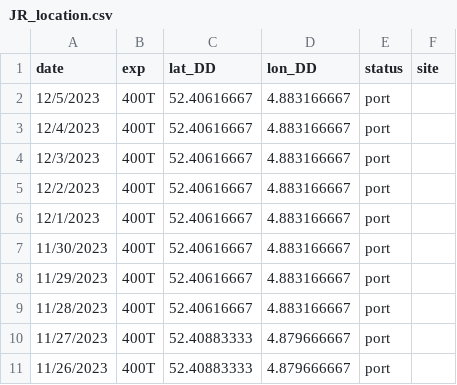
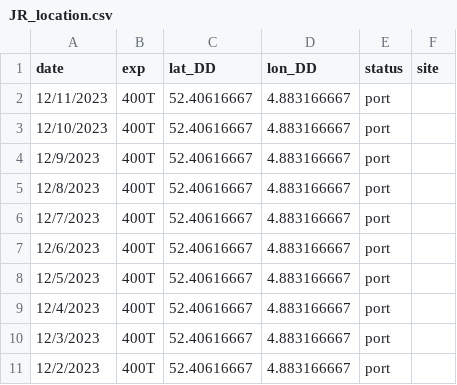
Before and after one commit to tuihat/shiny-server, a CSV file: JRLocator/JR_location.csv, drawn as a sheet; only a part is shown; the shorter side is filled out with more unchanged rows; the diff names each change by its address in the sheet, - before the commit and + after, or states it on an @@ line.

Commit message:
Add files via upload

```diff
--- a/JRLocator/JR_location.csv
+++ b/JRLocator/JR_location.csv
+row 2: 12/11/2023 | 400T | 52.40616667 | 4.883166667 | port
+row 3: 12/10/2023 | 400T | 52.40616667 | 4.883166667 | port
+row 4: 12/9/2023 | 400T | 52.40616667 | 4.883166667 | port
+row 5: 12/8/2023 | 400T | 52.40616667 | 4.883166667 | port
+row 6: 12/7/2023 | 400T | 52.40616667 | 4.883166667 | port
+row 7: 12/6/2023 | 400T | 52.40616667 | 4.883166667 | port
```
